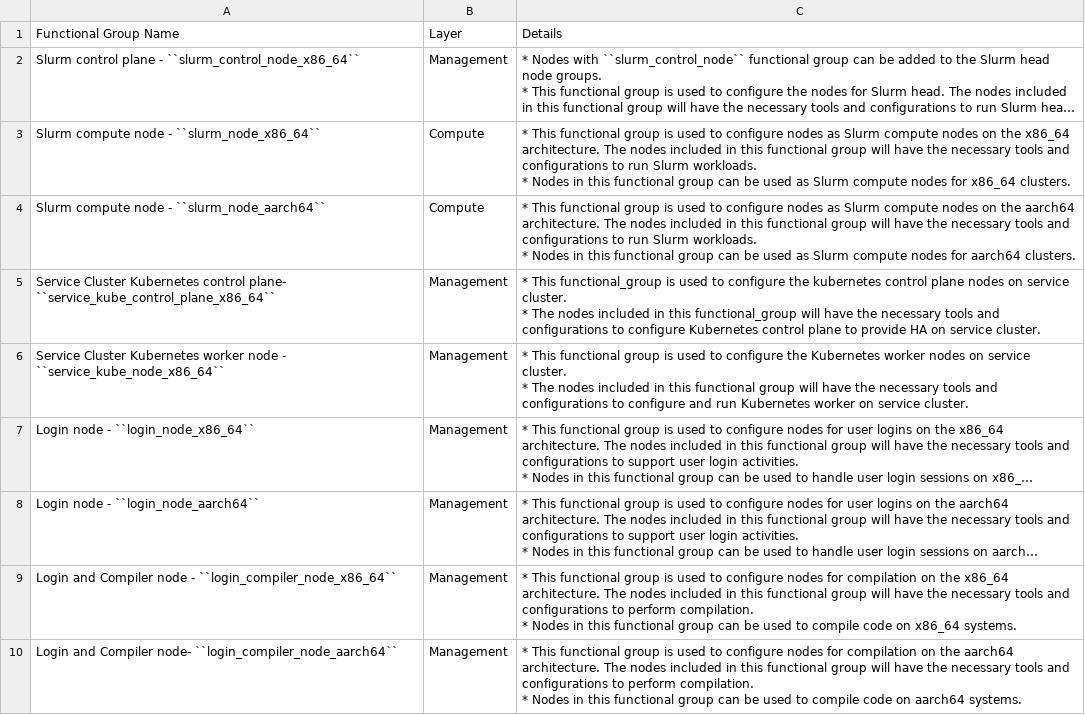
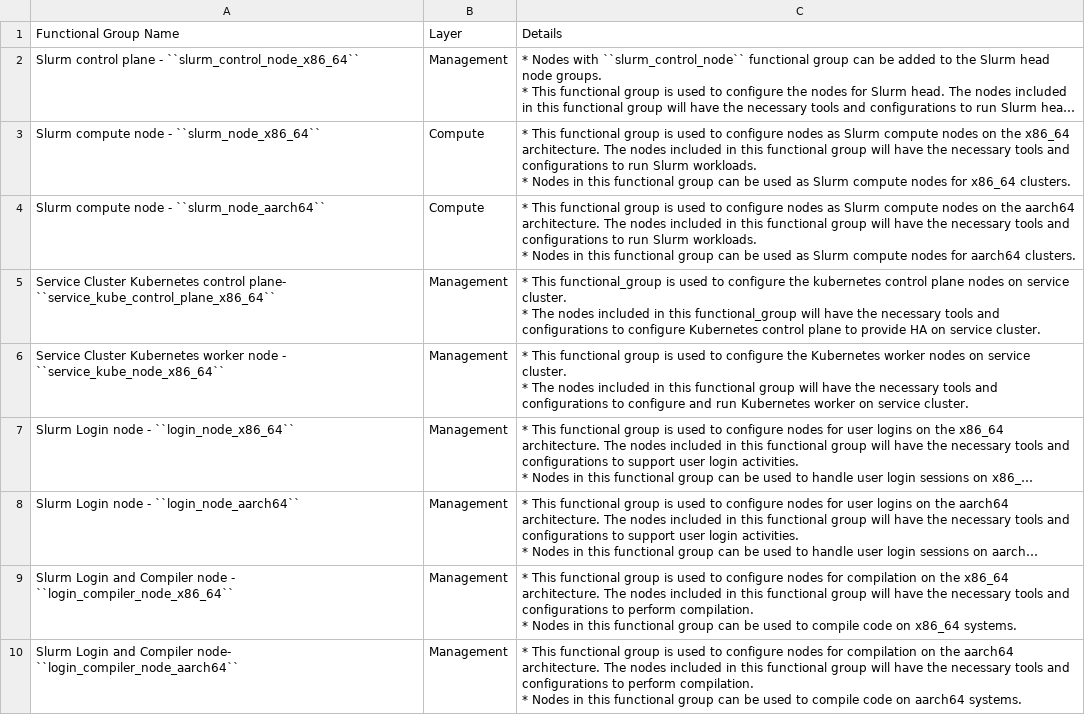
Before and after one commit to dell/omnia-containers, a CSV file: docs/source/Tables/omnia_roles.csv, drawn as a sheet; long unchanged cells end in …; the diff names each change by its address in the sheet, - before the commit and + after, or states it on an @@ line.

```diff
--- a/docs/source/Tables/omnia_roles.csv
+++ b/docs/source/Tables/omnia_roles.csv
-A7: Login node - ``login_node_x86_64``
+A7: Slurm Login node - ``login_node_x86_64``
-A8: Login node - ``login_node_aarch64``
+A8: Slurm Login node - ``login_node_aarch64``
-A9: Login and…
+A9: Slurm Login and…
-A10: Login and…
+A10: Slurm Login and…
```
Also changed, not shown: 2 other files.
